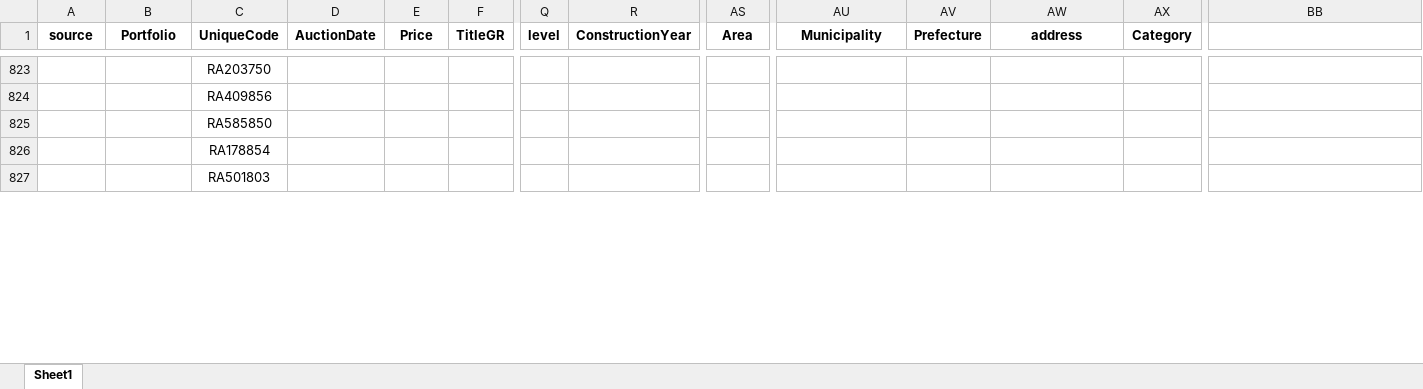
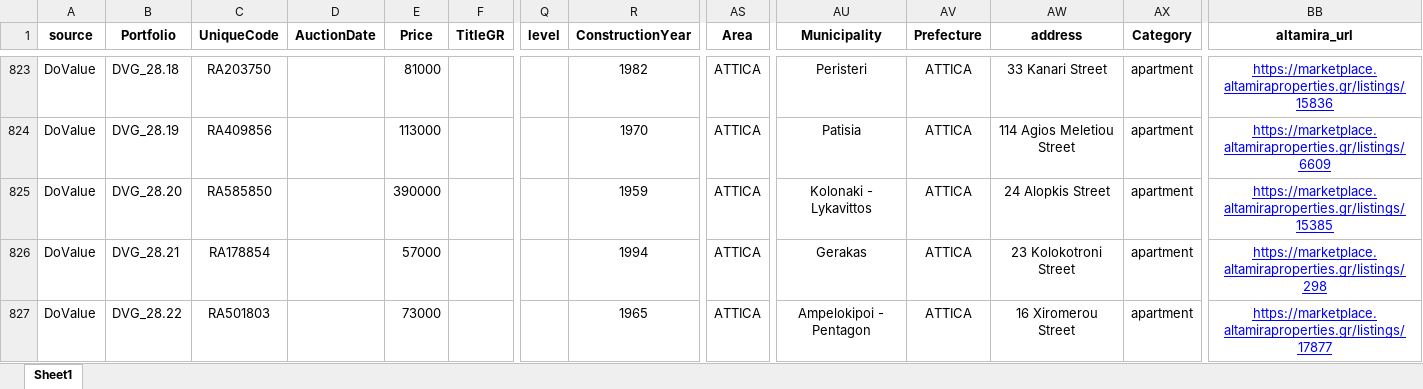
Before and after one commit to mifmif1/RealEstateAI, an Excel workbook: excel_db/all_assets.xlsx, sheet Sheet1, drawn as a sheet; only a part is shown, gaps mark what is left out; values as stored, in another font and other column widths than the file's, no borders; the diff covers the shown part only; the diff names each change by its address in the sheet, - before the commit and + after, or states it on an @@ line.

```diff
--- a/excel_db/all_assets.xlsx (sheet Sheet1)
+++ b/excel_db/all_assets.xlsx (sheet Sheet1)
-BB1: (empty)
+BB1: altamira_url
-A823:A827 (source): (empty)
+A823:A827 (source): DoValue
-B823 (Portfolio): (empty)
+B823 (Portfolio): DVG_28.18
-E823 (Price): (empty)
+E823 (Price): 81000
-R823 (ConstructionYear): (empty)
+R823 (ConstructionYear): 1982
-AS823:AS827 (Area): (empty)
+AS823:AS827 (Area): ATTICA
-AU823 (Municipality): (empty)
+AU823 (Municipality): Peristeri
-AV823:AV827 (Prefecture): (empty)
+AV823:AV827 (Prefecture): ATTICA
-AW823 (address): (empty)
+AW823 (address): 33 Kanari Street
-AX823:AX827 (Category): (empty)
+AX823:AX827 (Category): apartment
-BB823 (altamira_url): (empty)
+BB823 (altamira_url): https://marketplace.altamiraproperties.gr/listings/15836
-B824 (Portfolio): (empty)
+B824 (Portfolio): DVG_28.19
-E824 (Price): (empty)
+E824 (Price): 113000
-R824 (ConstructionYear): (empty)
+R824 (ConstructionYear): 1970
-AU824 (Municipality): (empty)
+AU824 (Municipality): Patisia
-AW824 (address): (empty)
+AW824 (address): 114 Agios Meletiou Street
-BB824 (altamira_url): (empty)
+BB824 (altamira_url): https://marketplace.altamiraproperties.gr/listings/6609
-B825 (Portfolio): (empty)
+B825 (Portfolio): DVG_28.20
-E825 (Price): (empty)
+E825 (Price): 390000
-R825 (ConstructionYear): (empty)
+R825 (ConstructionYear): 1959
-AU825 (Municipality): (empty)
+AU825 (Municipality): Kolonaki - Lykavittos
-AW825 (address): (empty)
+AW825 (address): 24 Alopkis Street
-BB825 (altamira_url): (empty)
+BB825 (altamira_url): https://marketplace.altamiraproperties.gr/listings/15385
-B826 (Portfolio): (empty)
+B826 (Portfolio): DVG_28.21
-E826 (Price): (empty)
+E826 (Price): 57000
-R826 (ConstructionYear): (empty)
+R826 (ConstructionYear): 1994
-AU826 (Municipality): (empty)
+AU826 (Municipality): Gerakas
-AW826 (address): (empty)
+AW826 (address): 23 Kolokotroni Street
-BB826 (altamira_url): (empty)
+BB826 (altamira_url): https://marketplace.altamiraproperties.gr/listings/298
-B827 (Portfolio): (empty)
+B827 (Portfolio): DVG_28.22
-E827 (Price): (empty)
+E827 (Price): 73000
-R827 (ConstructionYear): (empty)
+R827 (ConstructionYear): 1965
-AU827 (Municipality): (empty)
+AU827 (Municipality): Ampelokipoi - Pentagon
-AW827 (address): (empty)
+AW827 (address): 16 Xiromerou Street
-BB827 (altamira_url): (empty)
+BB827 (altamira_url): https://marketplace.altamiraproperties.gr/listings/17877
```
Also changed, not shown: 298 edited cells elsewhere in this sheet, excel_db/sources/Available properties DVG 28.11.xlsx, excel_db/sources/Residential Assets_Var.xlsx.
